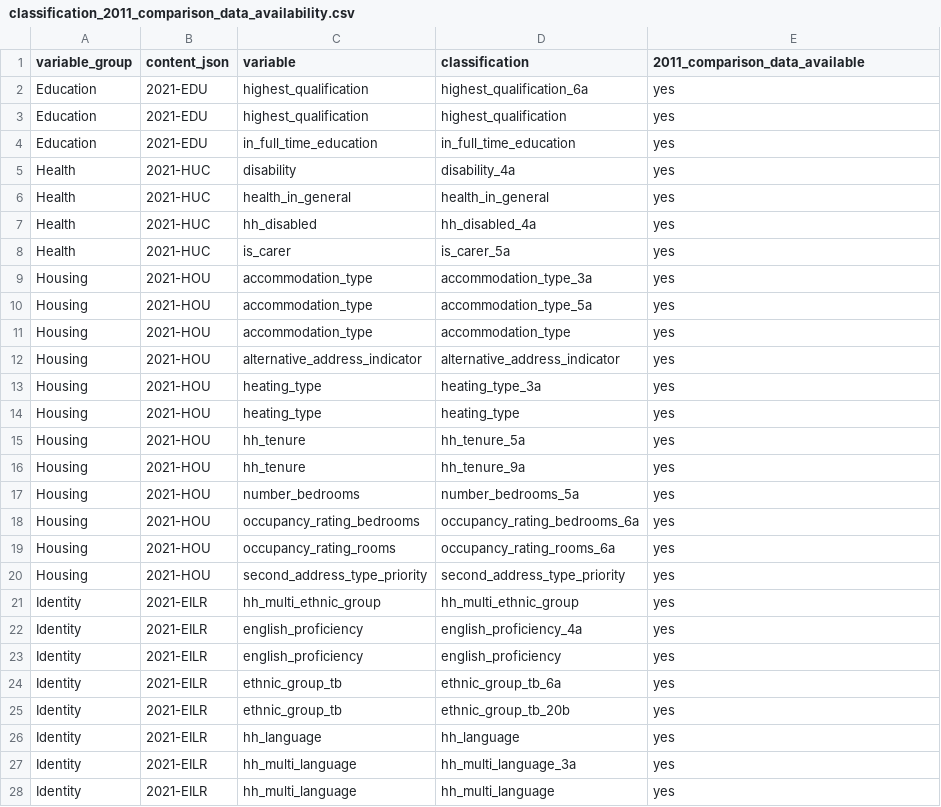
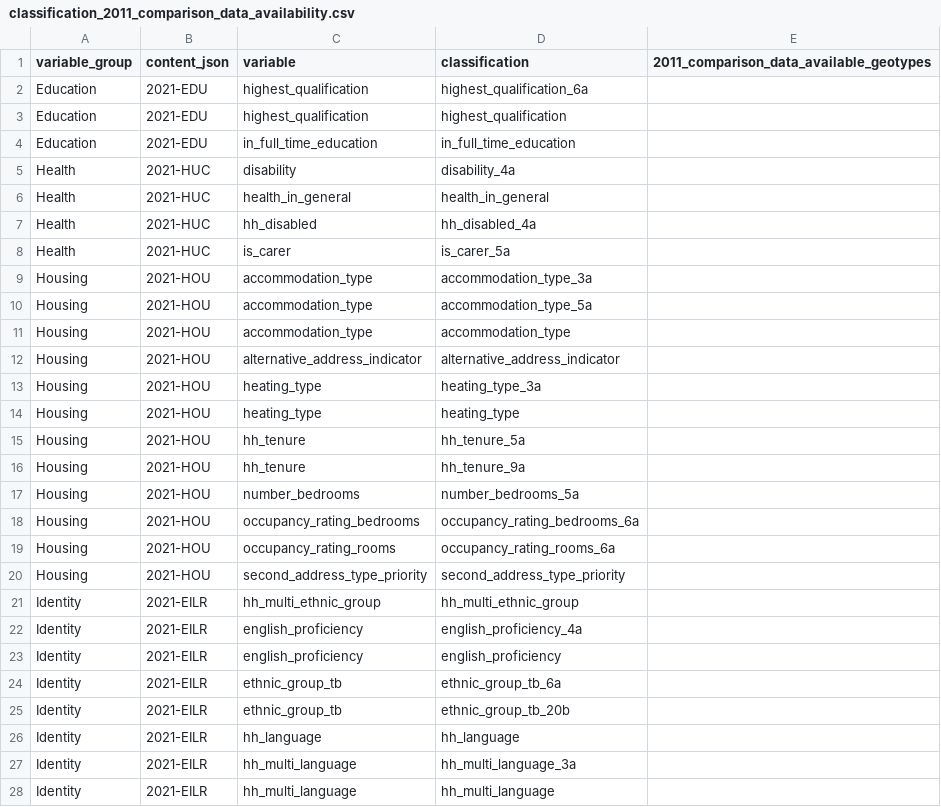
Before and after one commit to ONSdigital/dp-census-atlas, a CSV file: scripts/content/input_metadata_files/classification_2011_comparison_data_availability.csv, drawn as a sheet; only a part is shown; the diff covers the shown part only.

Commit message:
refactor 2011 comparison flag to available geotypes array
- refactor simple 2011 comparison data available flag to array
showing for which geographies 2011 comparison data is available
(presence/absence of this array is now the flag for 2011 comparison
data being available or not). This change needed in preperation for
adding 2011 comparison data.

```diff
--- a/scripts/content/input_metadata_files/classification_2011_comparison_data_availability.csv
+++ b/scripts/content/input_metadata_files/classification_2011_comparison_data_availability.csv
@@ -1,28 +1,28 @@
-variable_group,content_json,variable,classification,2011_comparison_data_available
-Education,2021-EDU,highest_qualification,highest_qualification_6a,yes
-Education,2021-EDU,highest_qualification,highest_qualification,yes
-Education,2021-EDU,in_full_time_education,in_full_time_education,yes
-Health,2021-HUC,disability,disability_4a,yes
-Health,2021-HUC,health_in_general,health_in_general,yes
-Health,2021-HUC,hh_disabled,hh_disabled_4a,yes
-Health,2021-HUC,is_carer,is_carer_5a,yes
-Housing,2021-HOU,accommodation_type,accommodation_type_3a,yes
-Housing,2021-HOU,accommodation_type,accommodation_type_5a,yes
-Housing,2021-HOU,accommodation_type,accommodation_type,yes
-Housing,2021-HOU,alternative_address_indicator,alternative_address_indicator,yes
-Housing,2021-HOU,heating_type,heating_type_3a,yes
-Housing,2021-HOU,heating_type,heating_type,yes
-Housing,2021-HOU,hh_tenure,hh_tenure_5a,yes
-Housing,2021-HOU,hh_tenure,hh_tenure_9a,yes
-Housing,2021-HOU,number_bedrooms,number_bedrooms_5a,yes
-Housing,2021-HOU,occupancy_rating_bedrooms,occupancy_rating_bedrooms_6a,yes
-Housing,2021-HOU,occupancy_rating_rooms,occupancy_rating_rooms_6a,yes
-Housing,2021-HOU,second_address_type_priority,second_address_type_priority,yes
-Identity,2021-EILR,hh_multi_ethnic_group,hh_multi_ethnic_group,yes
-Identity,2021-EILR,english_proficiency,english_proficiency_4a,yes
-Identity,2021-EILR,english_proficiency,english_proficiency,yes
-Identity,2021-EILR,ethnic_group_tb,ethnic_group_tb_6a,yes
-Identity,2021-EILR,ethnic_group_tb,ethnic_group_tb_20b,yes
-Identity,2021-EILR,hh_language,hh_language,yes
-Identity,2021-EILR,hh_multi_language,hh_multi_language_3a,yes
-Identity,2021-EILR,hh_multi_language,hh_multi_language,yes
+variable_group,content_json,variable,classification,2011_comparison_data_available_geotypes
+Education,2021-EDU,highest_qualification,highest_qualification_6a,
+Education,2021-EDU,highest_qualification,highest_qualification,
+Education,2021-EDU,in_full_time_education,in_full_time_education,
+Health,2021-HUC,disability,disability_4a,
+Health,2021-HUC,health_in_general,health_in_general,
+Health,2021-HUC,hh_disabled,hh_disabled_4a,
+Health,2021-HUC,is_carer,is_carer_5a,
+Housing,2021-HOU,accommodation_type,accommodation_type_3a,
+Housing,2021-HOU,accommodation_type,accommodation_type_5a,
+Housing,2021-HOU,accommodation_type,accommodation_type,
+Housing,2021-HOU,alternative_address_indicator,alternative_address_indicator,
+Housing,2021-HOU,heating_type,heating_type_3a,
+Housing,2021-HOU,heating_type,heating_type,
+Housing,2021-HOU,hh_tenure,hh_tenure_5a,
+Housing,2021-HOU,hh_tenure,hh_tenure_9a,
+Housing,2021-HOU,number_bedrooms,number_bedrooms_5a,
+Housing,2021-HOU,occupancy_rating_bedrooms,occupancy_rating_bedrooms_6a,
+Housing,2021-HOU,occupancy_rating_rooms,occupancy_rating_rooms_6a,
+Housing,2021-HOU,second_address_type_priority,second_address_type_priority,
+Identity,2021-EILR,hh_multi_ethnic_group,hh_multi_ethnic_group,
+Identity,2021-EILR,english_proficiency,english_proficiency_4a,
+Identity,2021-EILR,english_proficiency,english_proficiency,
+Identity,2021-EILR,ethnic_group_tb,ethnic_group_tb_6a,
+Identity,2021-EILR,ethnic_group_tb,ethnic_group_tb_20b,
+Identity,2021-EILR,hh_language,hh_language,
+Identity,2021-EILR,hh_multi_language,hh_multi_language_3a,
+Identity,2021-EILR,hh_multi_language,hh_multi_language,
```
Also changed, not shown: 61 edited cells elsewhere in this file, 26 other files.
